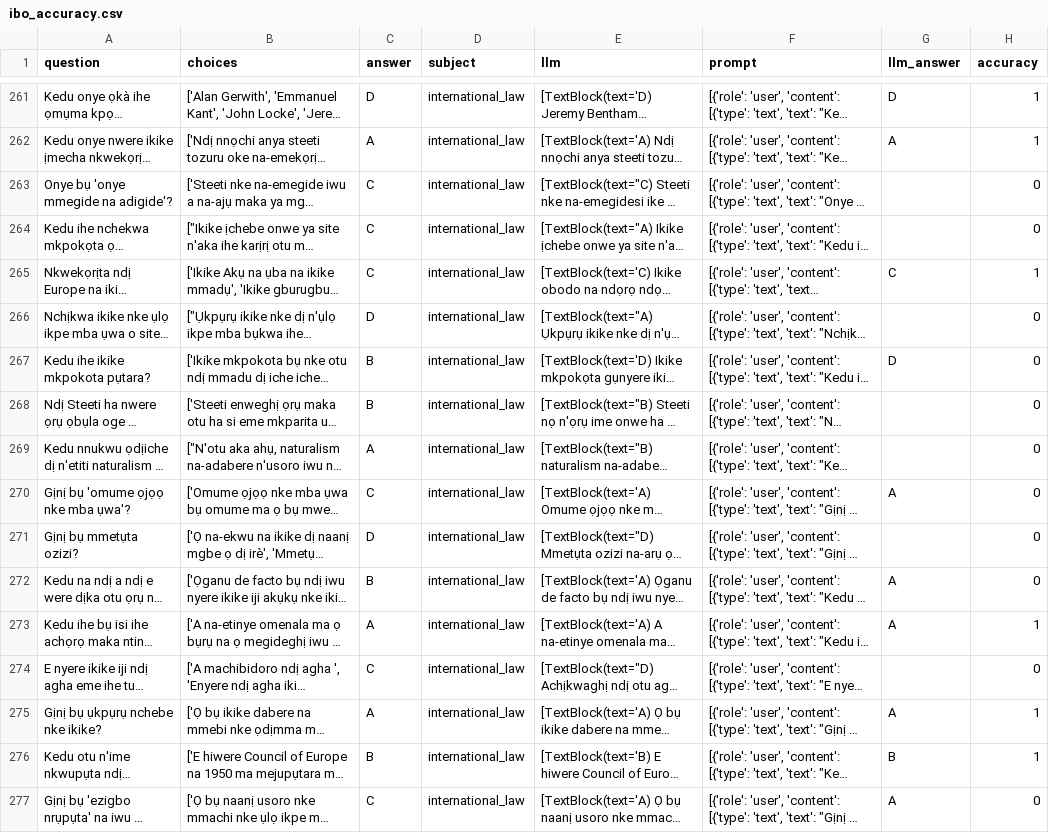
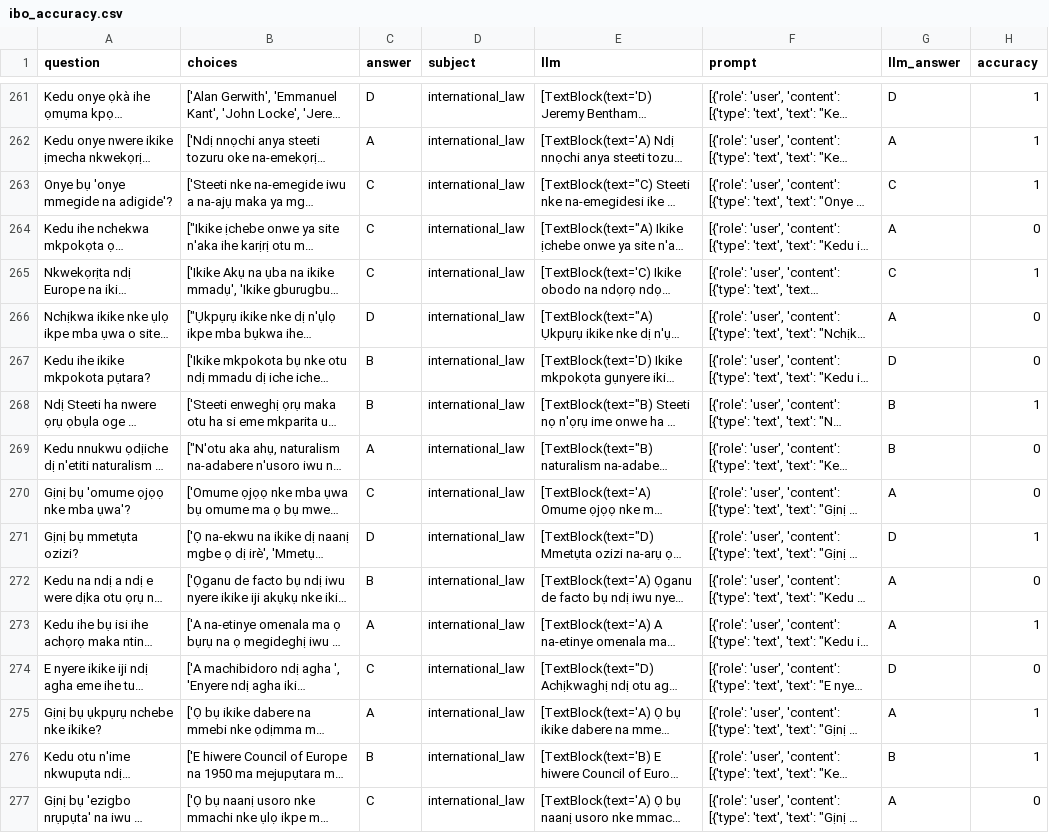
Before and after one commit to ada-b-zhang/llm-research, a CSV file: AfriMMLU/anthropic/sonnet35/accuracy/ibo_accuracy.csv, drawn as a sheet; only a part is shown, gaps mark what is left out; long unchanged cells end in …; the diff covers the shown part only; the diff names each change by its address in the sheet, - before the commit and + after, or states it on an @@ line.

```diff
--- a/AfriMMLU/anthropic/sonnet35/accuracy/ibo_accuracy.csv
+++ b/AfriMMLU/anthropic/sonnet35/accuracy/ibo_accuracy.csv
-G263 (llm_answer): (empty)
+G263 (llm_answer): C
-H263 (accuracy): 0
+H263 (accuracy): 1
-G264 (llm_answer): (empty)
+G264 (llm_answer): A
-G266 (llm_answer): (empty)
+G266 (llm_answer): A
-G268:G269 (llm_answer): (empty)
+G268:G269 (llm_answer): B
-H268 (accuracy): 0
+H268 (accuracy): 1
-G271 (llm_answer): (empty)
+G271 (llm_answer): D
-H271 (accuracy): 0
+H271 (accuracy): 1
-G274 (llm_answer): (empty)
+G274 (llm_answer): D
```
Also changed, not shown: 154 edited cells elsewhere in this file, AfriMMLU/anthropic/sonnet35/accuracy/eng_accuracy.csv, AfriMMLU/anthropic/sonnet35/accuracy/hau_accuracy.csv, 16 other files.
